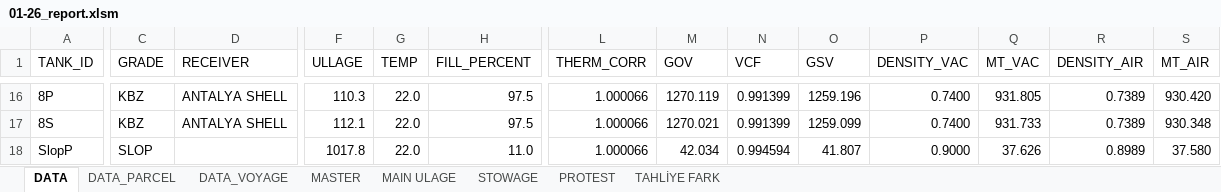
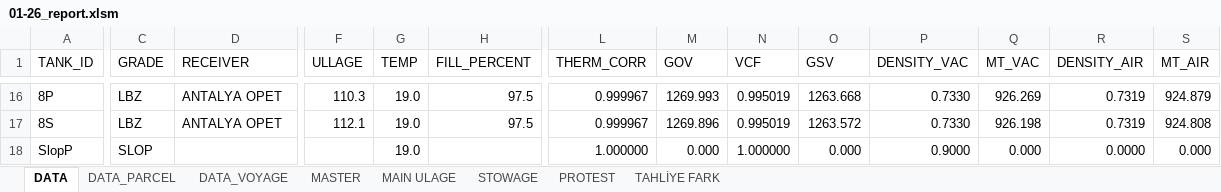
Before and after one commit to akinaridici/ULLAGEMASTER, an Excel workbook: REPORTS/01-26_report.xlsm, sheet DATA, drawn as a sheet; only a part is shown, gaps mark what is left out; values as stored, in another font and other column widths than the file's, no borders; the diff covers the shown part only; the diff names each change by its address in the sheet, - before the commit and + after, or states it on an @@ line.

```diff
--- a/REPORTS/01-26_report.xlsm (sheet DATA)
+++ b/REPORTS/01-26_report.xlsm (sheet DATA)
-C16:C17 (GRADE): KBZ
+C16:C17 (GRADE): LBZ
-D16:D17 (RECEIVER): ANTALYA SHELL
+D16:D17 (RECEIVER): ANTALYA OPET
-G16:G18 (TEMP): 22.0
+G16:G18 (TEMP): 19.0
-L16:L17 (THERM_CORR): 1.000066
+L16:L17 (THERM_CORR): 0.999967
-M16 (GOV): 1270.119
+M16 (GOV): 1269.993
-N16:N17 (VCF): 0.991399
+N16:N17 (VCF): 0.995019
-O16 (GSV): 1259.196
+O16 (GSV): 1263.668
-P16:P17 (DENSITY_VAC): 0.7400
+P16:P17 (DENSITY_VAC): 0.7330
-Q16 (MT_VAC): 931.805
+Q16 (MT_VAC): 926.269
-R16:R17 (DENSITY_AIR): 0.7389
+R16:R17 (DENSITY_AIR): 0.7319
-S16 (MT_AIR): 930.420
+S16 (MT_AIR): 924.879
-M17 (GOV): 1270.021
+M17 (GOV): 1269.896
-O17 (GSV): 1259.099
+O17 (GSV): 1263.572
-Q17 (MT_VAC): 931.733
+Q17 (MT_VAC): 926.198
-S17 (MT_AIR): 930.348
+S17 (MT_AIR): 924.808
-F18 (ULLAGE): 1017.8
+F18 (ULLAGE): (empty)
-H18 (FILL_PERCENT): 11.0
+H18 (FILL_PERCENT): (empty)
-L18 (THERM_CORR): 1.000066
+L18 (THERM_CORR): 1.000000
-M18 (GOV): 42.034
+M18 (GOV): 0.000
-N18 (VCF): 0.994594
+N18 (VCF): 1.000000
-O18 (GSV): 41.807
+O18 (GSV): 0.000
-Q18 (MT_VAC): 37.626
+Q18 (MT_VAC): 0.000
-R18 (DENSITY_AIR): 0.8989
+R18 (DENSITY_AIR): 0.0000
-S18 (MT_AIR): 37.580
+S18 (MT_AIR): 0.000
```
Also changed, not shown: 178 edited cells elsewhere in this sheet, sheet DATA_PARCEL, sheet DATA_VOYAGE, 13 other files.
